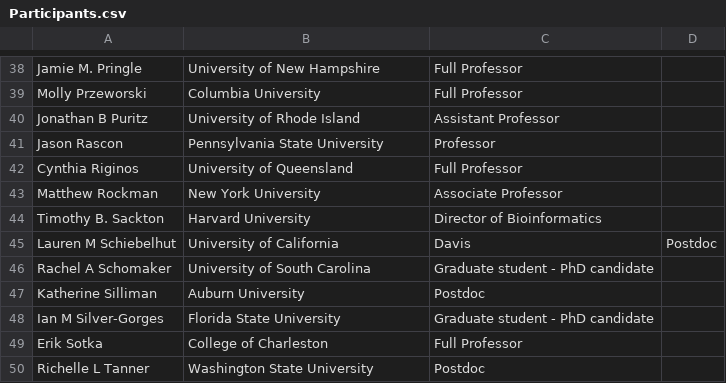
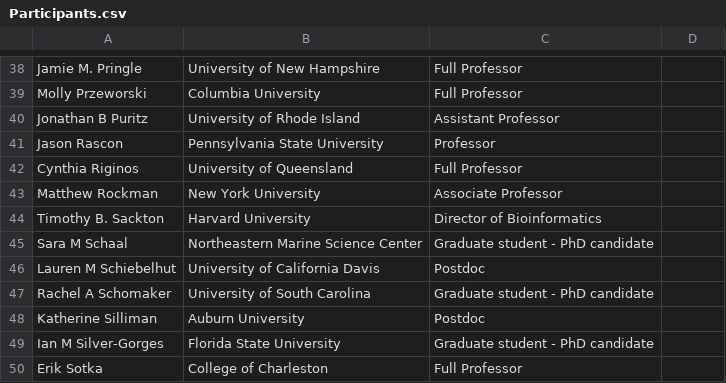
Before and after one commit to RCN-ECS/GenomicsWorkshop, a CSV file: Participants.csv, drawn as a sheet; only a part is shown, gaps mark what is left out; the shorter side is filled out with more unchanged rows.

Commit message:
Update Participants.csv

```diff
--- a/Participants.csv
+++ b/Participants.csv
@@ -44,3 +44,4 @@ Matthew  Rockman, New York University, Associate Professor
 Timothy B. Sackton, Harvard University, Director of Bioinformatics
-Lauren M Schiebelhut, University of California, Davis, Postdoc
+Sara M Schaal, Northeastern Marine Science Center, Graduate student - PhD candidate
+Lauren M Schiebelhut, University of California Davis, Postdoc
 Rachel A Schomaker, University of South Carolina, Graduate student - PhD candidate
```
